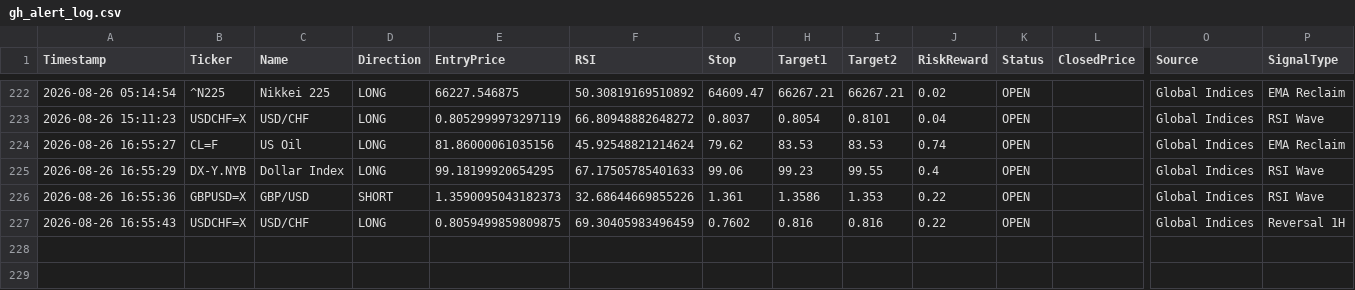
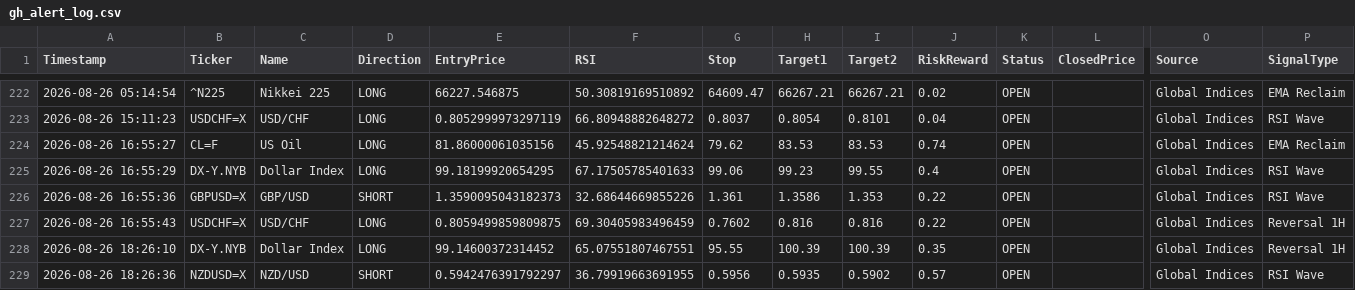
Before and after one commit to pkgfinance2022/MarketPulse, a CSV file: database/gh_alert_log.csv, drawn as a sheet; only a part is shown, gaps mark what is left out; rows hold the shown columns only; the diff names each change by its address in the sheet, - before the commit and + after, or states it on an @@ line.

```diff
--- a/database/gh_alert_log.csv
+++ b/database/gh_alert_log.csv
+row 228: 2026-08-26 18:26:10 | DX-Y.NYB | Dollar Index | LONG | 99.14600372314452 | 65.07551807467551 | 95.55 | 100.39 | 100.39 | 0.35 | OPEN |  | Global Indices | Reversal 1H
+row 229: 2026-08-26 18:26:36 | NZDUSD=X | NZD/USD | SHORT | 0.5942476391792297 | 36.79919663691955 | 0.5956 | 0.5935 | 0.5902 | 0.57 | OPEN |  | Global Indices | RSI Wave
```
Also changed, not shown: 1 other file.
